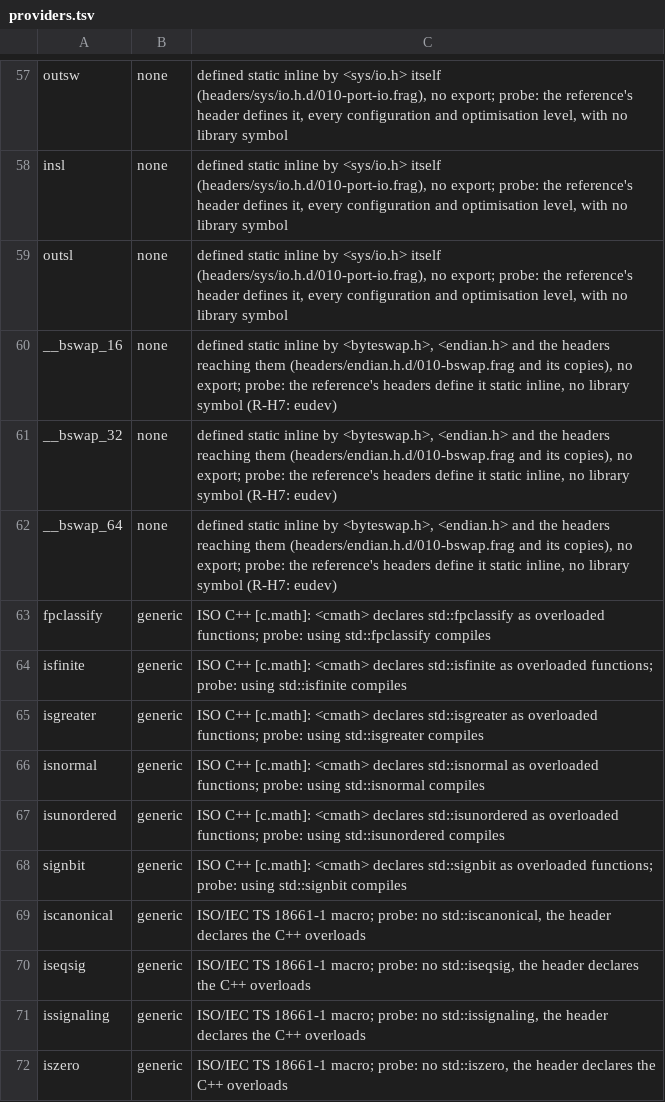
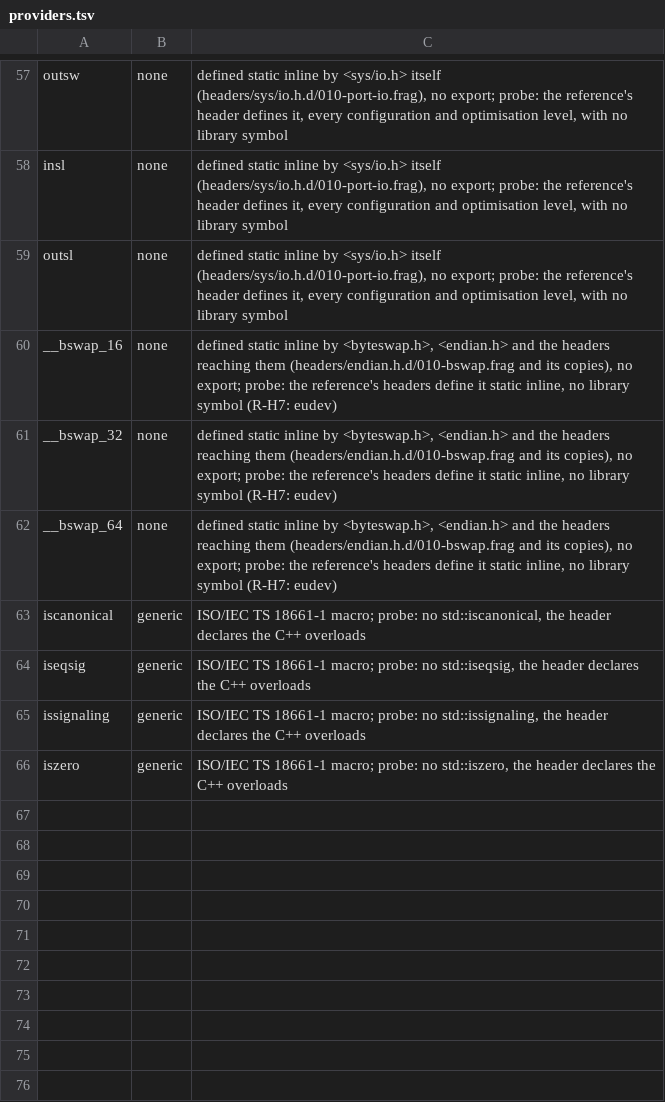
Before and after one commit to duskglow/libniji, a TSV file: headers/providers.tsv, drawn as a sheet; only a part is shown, gaps mark what is left out; the diff names each change by its address in the sheet, - before the commit and + after, or states it on an @@ line.

```diff
--- a/headers/providers.tsv
+++ b/headers/providers.tsv
-row 63: fpclassify | generic | ISO C++ [c.math]: <cmath> declares std::fpclassify as overloaded functions; probe: using std::fpclassify compiles
-row 64: isfinite | generic | ISO C++ [c.math]: <cmath> declares std::isfinite as overloaded functions; probe: using std::isfinite compiles
-row 65: isgreater | generic | ISO C++ [c.math]: <cmath> declares std::isgreater as overloaded functions; probe: using std::isgreater compiles
-row 66: isnormal | generic | ISO C++ [c.math]: <cmath> declares std::isnormal as overloaded functions; probe: using std::isnormal compiles
-row 67: isunordered | generic | ISO C++ [c.math]: <cmath> declares std::isunordered as overloaded functions; probe: using std::isunordered compiles
-row 68: signbit | generic | ISO C++ [c.math]: <cmath> declares std::signbit as overloaded functions; probe: using std::signbit compiles
```
Also changed, not shown: headers/reserved.tsv, spec/abi/enumerators.tsv, 8 other files.
